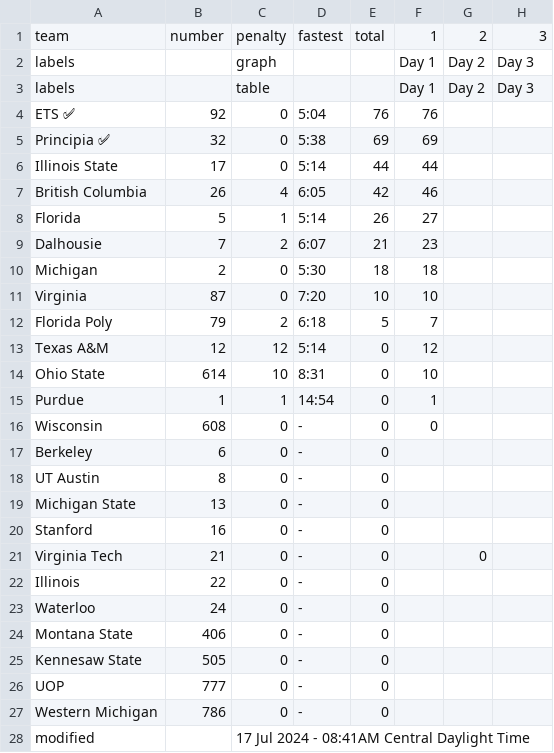
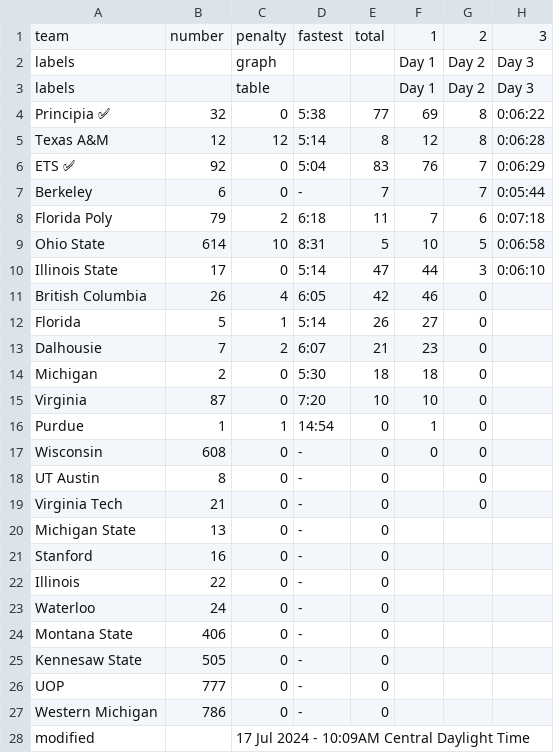
Before and after one commit to jtmullen/asc-fsgp-2024-results, a CSV file: _data/fsgp/sov.csv, drawn as a sheet.

```diff
--- a/_data/fsgp/sov.csv
+++ b/_data/fsgp/sov.csv
@@ -3,20 +3,20 @@ labels,,graph,,,Day 1,Day 2,Day 3
 labels,,table,,,Day 1,Day 2,Day 3
-ETS ✅,92,0,5:04,76,76,,
-Principia ✅,32,0,5:38,69,69,,
-Illinois State,17,0,5:14,44,44,,
-British Columbia,26,4,6:05,42,46,,
-Florida,5,1,5:14,26,27,,
-Dalhousie,7,2,6:07,21,23,,
-Michigan,2,0,5:30,18,18,,
-Virginia,87,0,7:20,10,10,,
-Florida Poly,79,2,6:18,5,7,,
-Texas A&M,12,12,5:14,0,12,,
-Ohio State,614,10,8:31,0,10,,
-Purdue,1,1,14:54,0,1,,
-Wisconsin,608,0,-,0,0,,
-Berkeley,6,0,-,0,,,
-UT Austin,8,0,-,0,,,
+Principia ✅,32,0,5:38,77,69,8,0:06:22
+Texas A&M,12,12,5:14,8,12,8,0:06:28
+ETS ✅,92,0,5:04,83,76,7,0:06:29
+Berkeley,6,0,-,7,,7,0:05:44
+Florida Poly,79,2,6:18,11,7,6,0:07:18
+Ohio State,614,10,8:31,5,10,5,0:06:58
+Illinois State,17,0,5:14,47,44,3,0:06:10
+British Columbia,26,4,6:05,42,46,0,
+Florida,5,1,5:14,26,27,0,
+Dalhousie,7,2,6:07,21,23,0,
+Michigan,2,0,5:30,18,18,0,
+Virginia,87,0,7:20,10,10,0,
+Purdue,1,1,14:54,0,1,0,
+Wisconsin,608,0,-,0,0,0,
+UT Austin,8,0,-,0,,0,
+Virginia Tech,21,0,-,0,,0,
 Michigan State,13,0,-,0,,,
 Stanford,16,0,-,0,,,
-Virginia Tech,21,0,-,0,,0,
 Illinois,22,0,-,0,,,
@@ -27,2 +27,2 @@ UOP,777,0,-,0,,,
 Western Michigan,786,0,-,0,,,
-modified,,17 Jul 2024 - 08:41AM Central Daylight Time,,,,,
+modified,,17 Jul 2024 - 10:09AM Central Daylight Time,,,,,
```
Also changed, not shown: _data/fsgp/mov.csv.
